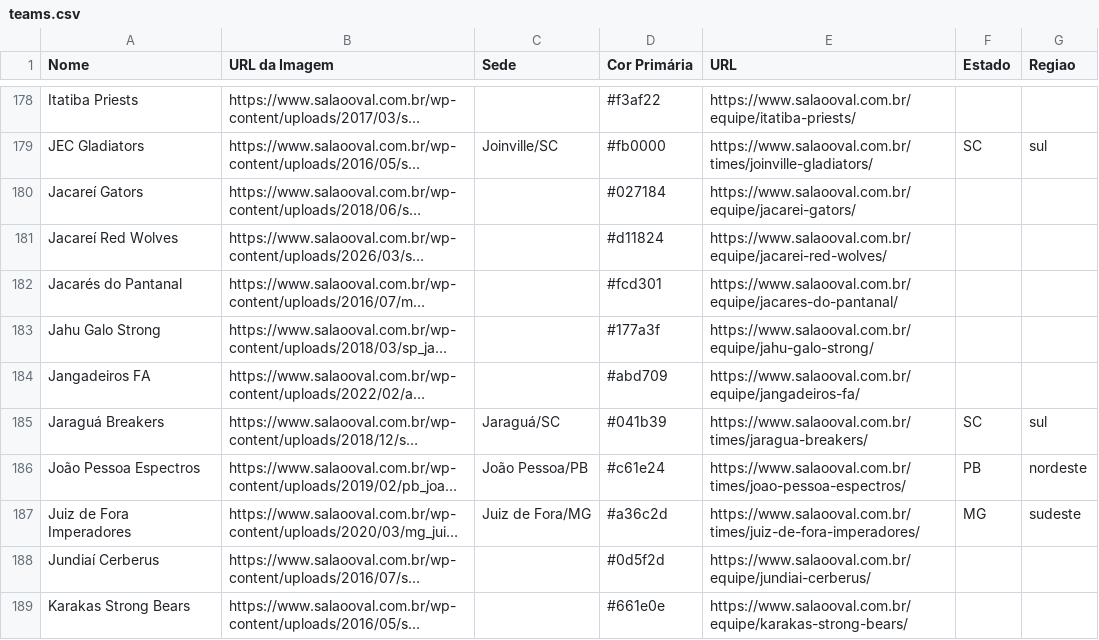
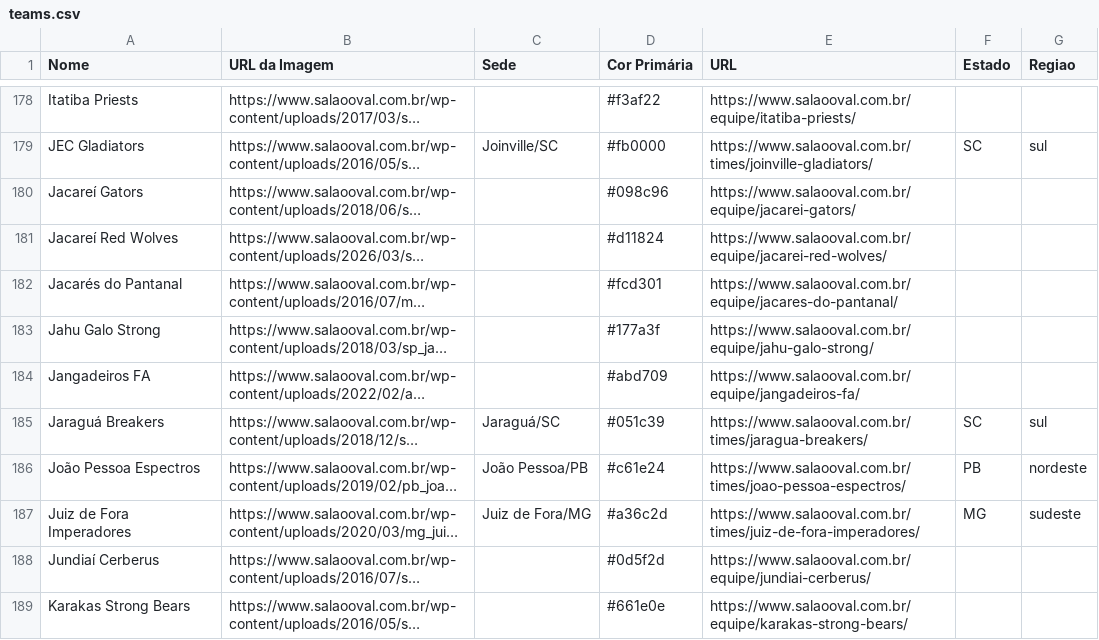
Before and after one commit to VictorOrtins/CinturaoDoFABR, a CSV file: backend/seed_data/teams.csv, drawn as a sheet; only a part is shown, gaps mark what is left out; long unchanged cells end in …; the diff covers the shown part only; the diff names each change by its address in the sheet, - before the commit and + after, or states it on an @@ line.

```diff
--- a/backend/seed_data/teams.csv
+++ b/backend/seed_data/teams.csv
-D180 (Cor Primária): #027184
+D180 (Cor Primária): #098c96
-D185 (Cor Primária): #041b39
+D185 (Cor Primária): #051c39
```
Also changed, not shown: 14 edited cells elsewhere in this file, backend/seed_data/games.csv, data/raw/teams/teams_latest.csv.
